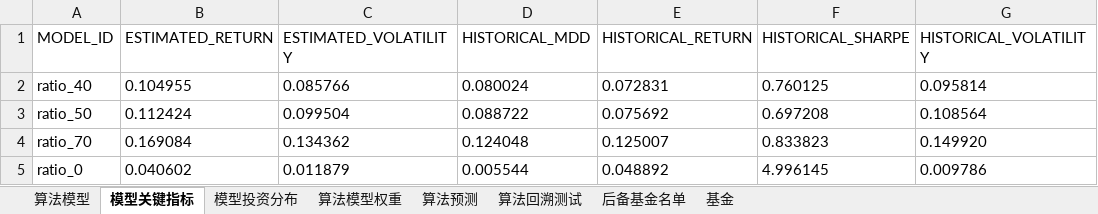
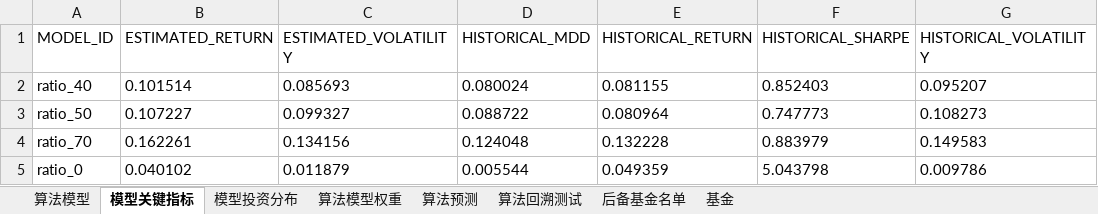
Before and after one commit to ouyangrunqi/ToB_AlgoSpace, an Excel workbook: CRB/3/algo_file_CRB.xlsx, sheet 模型关键指标, drawn as a sheet; values as stored, in another font and other column widths than the file's, no borders; the diff names each change by its address in the sheet, - before the commit and + after, or states it on an @@ line.

```diff
--- a/CRB/3/algo_file_CRB.xlsx (sheet 模型关键指标)
+++ b/CRB/3/algo_file_CRB.xlsx (sheet 模型关键指标)
-B2 (ESTIMATED_RETURN): 0.104955
+B2 (ESTIMATED_RETURN): 0.101514
-C2 (ESTIMATED_VOLATILITY): 0.085766
+C2 (ESTIMATED_VOLATILITY): 0.085693
-E2 (HISTORICAL_RETURN): 0.072831
+E2 (HISTORICAL_RETURN): 0.081155
-F2 (HISTORICAL_SHARPE): 0.760125
+F2 (HISTORICAL_SHARPE): 0.852403
-G2 (HISTORICAL_VOLATILITY): 0.095814
+G2 (HISTORICAL_VOLATILITY): 0.095207
-B3 (ESTIMATED_RETURN): 0.112424
+B3 (ESTIMATED_RETURN): 0.107227
-C3 (ESTIMATED_VOLATILITY): 0.099504
+C3 (ESTIMATED_VOLATILITY): 0.099327
-E3 (HISTORICAL_RETURN): 0.075692
+E3 (HISTORICAL_RETURN): 0.080964
-F3 (HISTORICAL_SHARPE): 0.697208
+F3 (HISTORICAL_SHARPE): 0.747773
-G3 (HISTORICAL_VOLATILITY): 0.108564
+G3 (HISTORICAL_VOLATILITY): 0.108273
-B4 (ESTIMATED_RETURN): 0.169084
+B4 (ESTIMATED_RETURN): 0.162261
-C4 (ESTIMATED_VOLATILITY): 0.134362
+C4 (ESTIMATED_VOLATILITY): 0.134156
-E4 (HISTORICAL_RETURN): 0.125007
+E4 (HISTORICAL_RETURN): 0.132228
-F4 (HISTORICAL_SHARPE): 0.833823
+F4 (HISTORICAL_SHARPE): 0.883979
-G4 (HISTORICAL_VOLATILITY): 0.149920
+G4 (HISTORICAL_VOLATILITY): 0.149583
-B5 (ESTIMATED_RETURN): 0.040602
+B5 (ESTIMATED_RETURN): 0.040102
-E5 (HISTORICAL_RETURN): 0.048892
+E5 (HISTORICAL_RETURN): 0.049359
-F5 (HISTORICAL_SHARPE): 4.996145
+F5 (HISTORICAL_SHARPE): 5.043798
```
Also changed, not shown: sheet 算法回溯测试, 3 other files.
